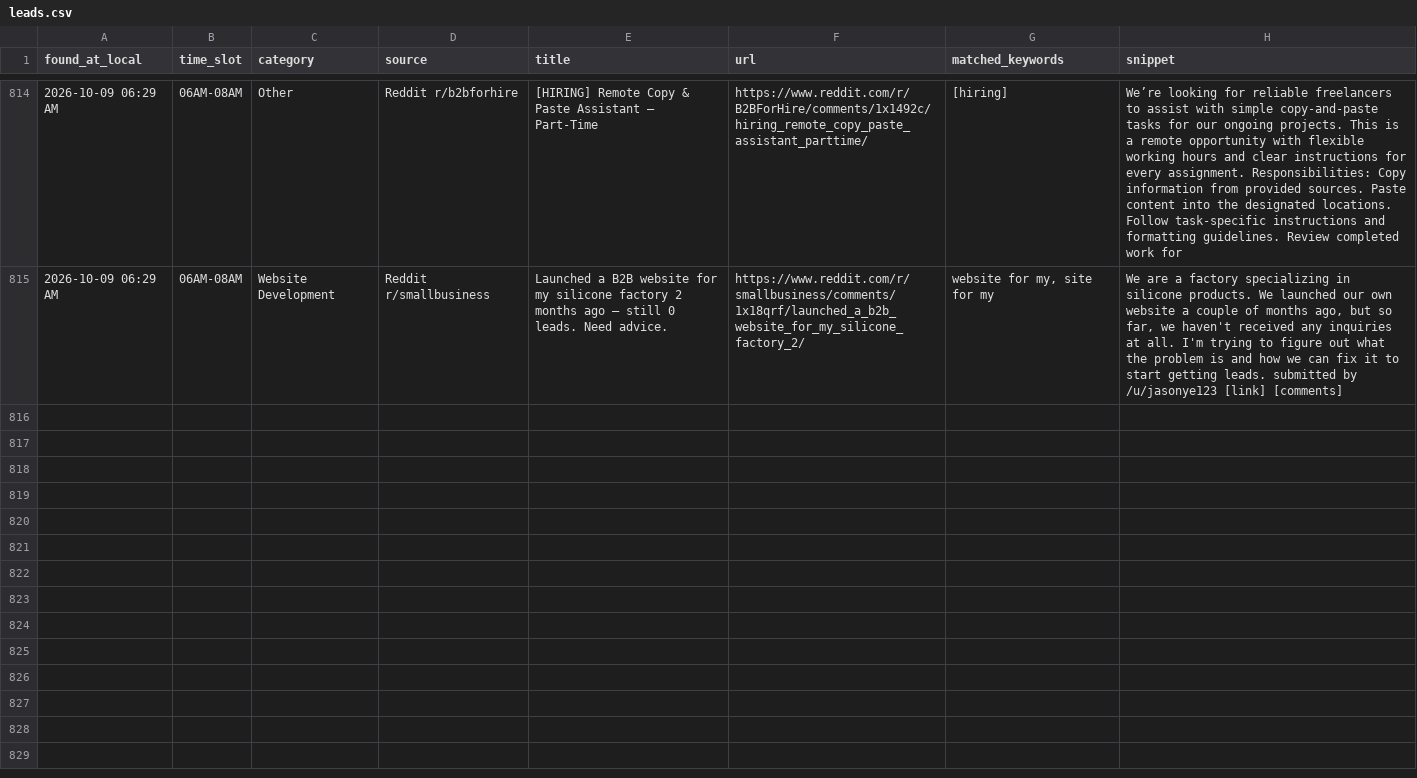
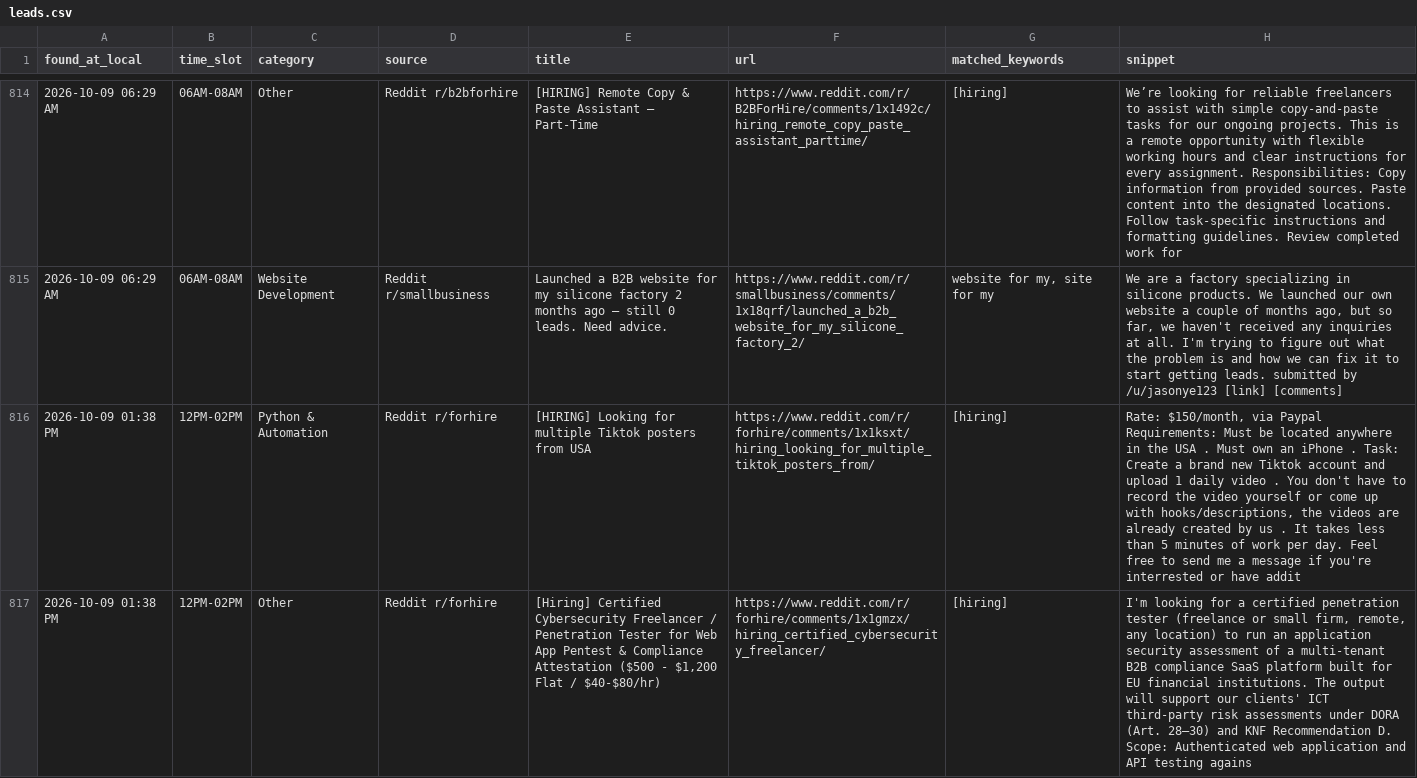
Before and after one commit to HeetSoni26/LeadRadar, a CSV file: leads.csv, drawn as a sheet; only a part is shown, gaps mark what is left out; the diff covers the shown part only; the diff names each change by its address in the sheet, - before the commit and + after, or states it on an @@ line.

```diff
--- a/leads.csv
+++ b/leads.csv
+row 816: 2026-10-09 01:38 PM | 12PM-02PM | Python & Automation | Reddit r/forhire | [HIRING] Looking for multiple Tiktok posters from USA | https://www.reddit.com/r/forhire/comments/1x1ksxt/hiring_looking_for_multiple_tiktok_posters_from/ | [hiring] | Rate: $150/month, via Paypal Requirements: Must be located anywhere in the USA . Must own an iPhone . Task: Create a brand new Tiktok account and upload 1 daily video . You don't have to record the video yourself or come up with hooks/descriptions, the videos are already created by us . It takes less than 5 minutes of work per day. Feel free to send me a message if you're interrested or have addit
+row 817: 2026-10-09 01:38 PM | 12PM-02PM | Other | Reddit r/forhire | [Hiring] Certified Cybersecurity Freelancer / Penetration Tester for Web App Pentest & Compliance Attestation ($500 - $1,200 Flat / $40-$80/hr) | https://www.reddit.com/r/forhire/comments/1x1gmzx/hiring_certified_cybersecurity_freelancer/ | [hiring] | I'm looking for a certified penetration tester (freelance or small firm, remote, any location) to run an application security assessment of a multi-tenant B2B compliance SaaS platform built for EU financial institutions. The output will support our clients' ICT third-party risk assessments under DORA (Art. 28–30) and KNF Recommendation D. Scope: Authenticated web application and API testing agains
```
Also changed, not shown: 3 added rows elsewhere in this file, 2 other files.
